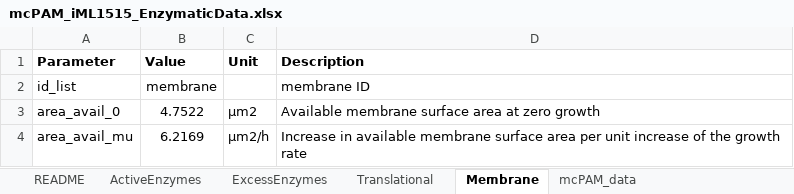
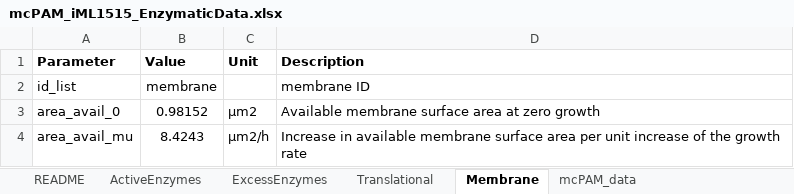
Before and after one commit to iAMB-RWTH-Aachen/PAModelpy, an Excel workbook: Data/mcPAM_iML1515_EnzymaticData.xlsx, sheet Membrane, drawn as a sheet; values as stored, in another font and other column widths than the file's, no borders; the diff names each change by its address in the sheet, - before the commit and + after, or states it on an @@ line.

Commit message:
Flux simulations with parametrizer dataset added, membrane_protein dictionary inside MembraneSector modified

```diff
--- a/Data/mcPAM_iML1515_EnzymaticData.xlsx (sheet Membrane)
+++ b/Data/mcPAM_iML1515_EnzymaticData.xlsx (sheet Membrane)
-B3 (Value): 4.7522
+B3 (Value): 0.98152
-B4 (Value): 6.2169
+B4 (Value): 8.4243
```
Also changed, not shown: sheet mcPAM_data, sheet mcPAM_data_core, hidden cells, 23 other files.
